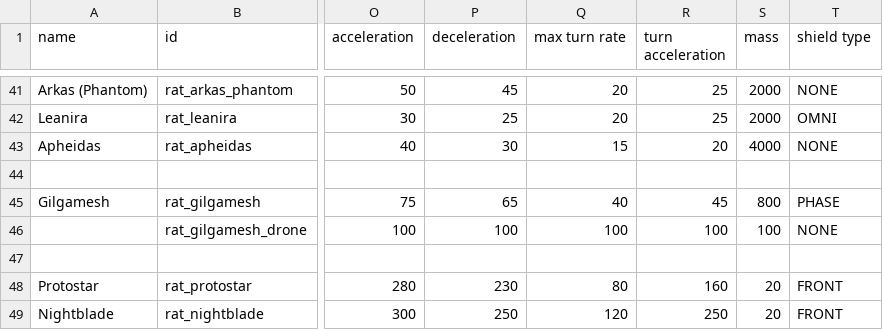
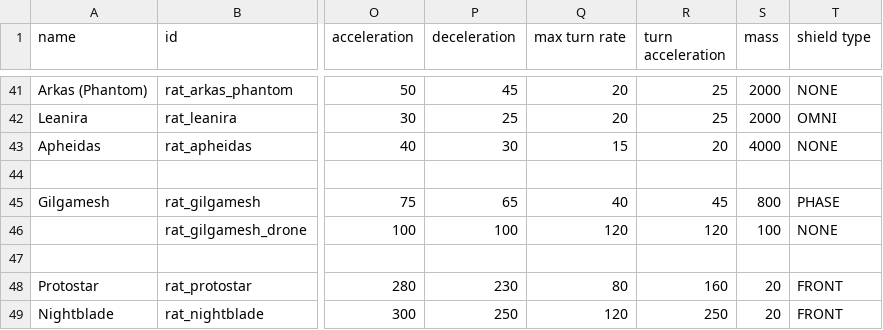
Before and after one commit to Lukas22041/Random-Assortment-of-Things, a CSV file: data/hulls/ship_data.csv, drawn as a sheet; only a part is shown, gaps mark what is left out; the diff names each change by its address in the sheet, - before the commit and + after, or states it on an @@ line.

```diff
--- a/data/hulls/ship_data.csv
+++ b/data/hulls/ship_data.csv
-Q46 (max turn rate): 100
+Q46 (max turn rate): 120
-R46 (turn acceleration): 100
+R46 (turn acceleration): 120
```
Also changed, not shown: 5 other files.
